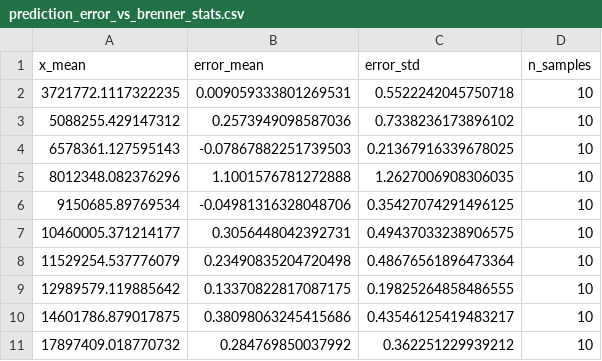
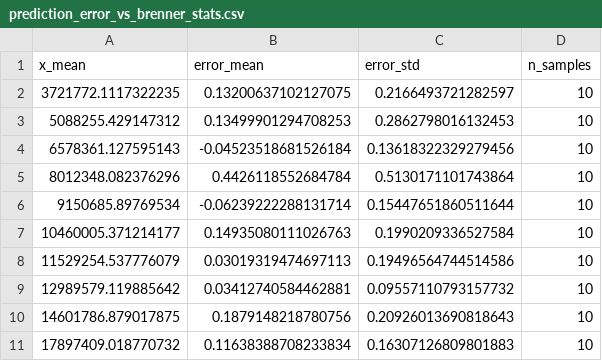
Before and after one commit to szk-ryoma/test-af, a CSV file: outputs/eval/prediction_error_vs_brenner_stats.csv, drawn as a sheet.

```diff
--- a/outputs/eval/prediction_error_vs_brenner_stats.csv
+++ b/outputs/eval/prediction_error_vs_brenner_stats.csv
@@ -1,11 +1,11 @@
 x_mean,error_mean,error_std,n_samples
-3721772.1117322235,0.009059333801269531,0.5522242045750718,10
-5088255.429147312,0.2573949098587036,0.7338236173896102,10
-6578361.127595143,-0.07867882251739503,0.21367916339678025,10
-8012348.082376296,1.1001576781272888,1.2627006908306035,10
-9150685.89769534,-0.04981316328048706,0.35427074291496125,10
-10460005.371214177,0.3056448042392731,0.49437033238906575,10
-11529254.537776079,0.23490835204720498,0.48676561896473364,10
-12989579.119885642,0.13370822817087175,0.19825264858486555,10
-14601786.879017875,0.38098063245415686,0.43546125419483217,10
-17897409.018770732,0.284769850037992,0.362251229939212,10
+3721772.1117322235,0.13200637102127075,0.2166493721282597,10
+5088255.429147312,0.13499901294708253,0.2862798016132453,10
+6578361.127595143,-0.04523518681526184,0.13618322329279456,10
+8012348.082376296,0.4426118552684784,0.5130171101743864,10
+9150685.89769534,-0.06239222288131714,0.15447651860511644,10
+10460005.371214177,0.14935080111026763,0.1990209336527584,10
+11529254.537776079,0.03019319474697113,0.19496564744514586,10
+12989579.119885642,0.03412740584462881,0.09557110793157732,10
+14601786.879017875,0.1879148218780756,0.20926013690818643,10
+17897409.018770732,0.11638388708233834,0.16307126809801883,10
```
Also changed, not shown: outputs/eval/prediction_error_vs_defocus_stats.csv, outputs/predictions/test_predictions.csv, 10 other files.
